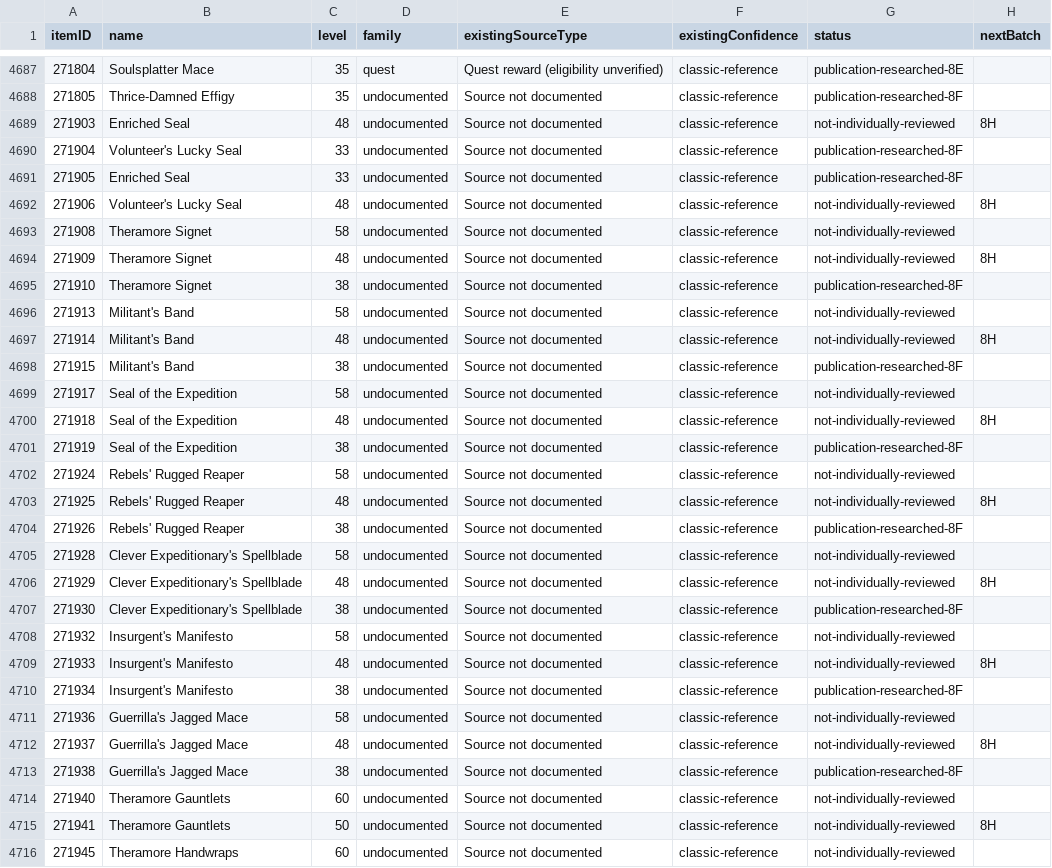
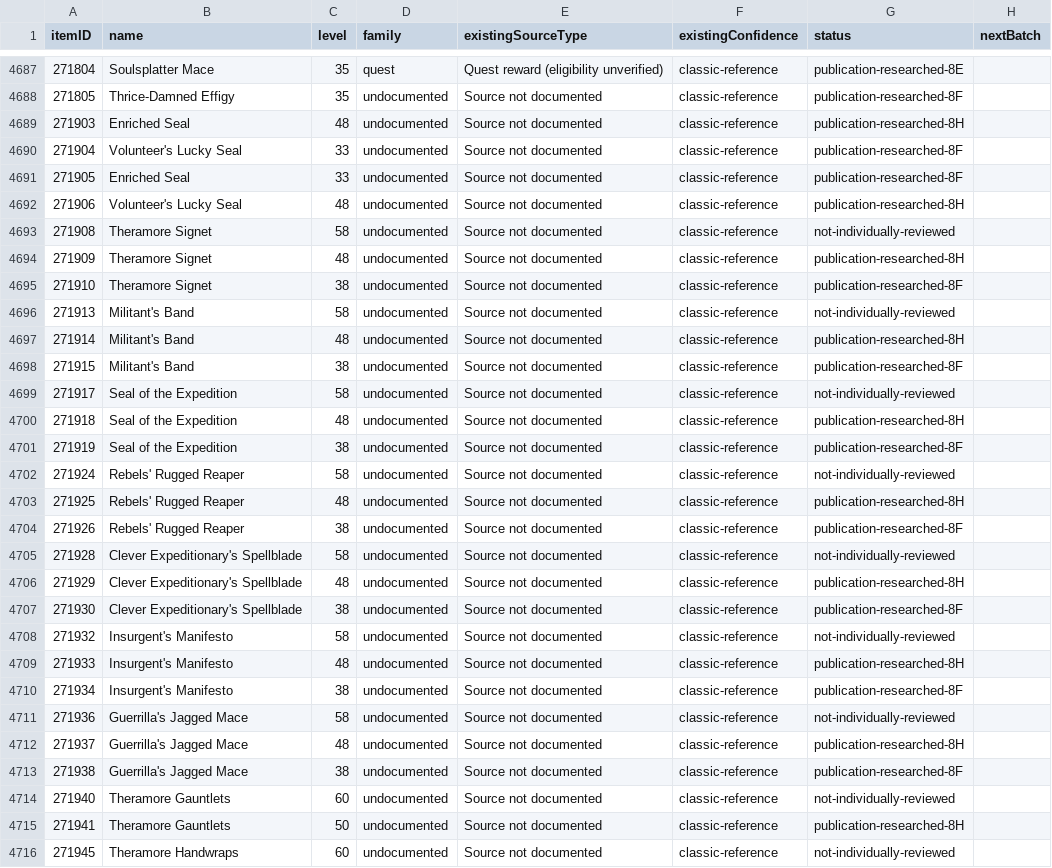
Before and after one commit to magicaddons/getgear, a CSV file: docs/source-audit-1-60/reconciliation-20261109/remaining_equipment_research_queue.csv, drawn as a sheet; only a part is shown, gaps mark what is left out; the diff covers the shown part only.

Commit message:
Reconcile 65 undocumented items with exact quest and assembly identity safeguards

```diff
--- a/docs/source-audit-1-60/reconciliation-20261109/remaining_equipment_research_queue.csv
+++ b/docs/source-audit-1-60/reconciliation-20261109/remaining_equipment_research_queue.csv
@@ -4688,29 +4688,29 @@ itemID,name,level,family,existingSourceType,existingConfidence,status,nextBatch
 271805,Thrice-Damned Effigy,35,undocumented,Source not documented,classic-reference,publication-researched-8F,
-271903,Enriched Seal,48,undocumented,Source not documented,classic-reference,not-individually-reviewed,8H
+271903,Enriched Seal,48,undocumented,Source not documented,classic-reference,publication-researched-8H,
 271904,Volunteer's Lucky Seal,33,undocumented,Source not documented,classic-reference,publication-researched-8F,
 271905,Enriched Seal,33,undocumented,Source not documented,classic-reference,publication-researched-8F,
-271906,Volunteer's Lucky Seal,48,undocumented,Source not documented,classic-reference,not-individually-reviewed,8H
+271906,Volunteer's Lucky Seal,48,undocumented,Source not documented,classic-reference,publication-researched-8H,
 271908,Theramore Signet,58,undocumented,Source not documented,classic-reference,not-individually-reviewed,
-271909,Theramore Signet,48,undocumented,Source not documented,classic-reference,not-individually-reviewed,8H
+271909,Theramore Signet,48,undocumented,Source not documented,classic-reference,publication-researched-8H,
 271910,Theramore Signet,38,undocumented,Source not documented,classic-reference,publication-researched-8F,
 271913,Militant's Band,58,undocumented,Source not documented,classic-reference,not-individually-reviewed,
-271914,Militant's Band,48,undocumented,Source not documented,classic-reference,not-individually-reviewed,8H
+271914,Militant's Band,48,undocumented,Source not documented,classic-reference,publication-researched-8H,
 271915,Militant's Band,38,undocumented,Source not documented,classic-reference,publication-researched-8F,
 271917,Seal of the Expedition,58,undocumented,Source not documented,classic-reference,not-individually-reviewed,
-271918,Seal of the Expedition,48,undocumented,Source not documented,classic-reference,not-individually-reviewed,8H
+271918,Seal of the Expedition,48,undocumented,Source not documented,classic-reference,publication-researched-8H,
 271919,Seal of the Expedition,38,undocumented,Source not documented,classic-reference,publication-researched-8F,
 271924,Rebels' Rugged Reaper,58,undocumented,Source not documented,classic-reference,not-individually-reviewed,
-271925,Rebels' Rugged Reaper,48,undocumented,Source not documented,classic-reference,not-individually-reviewed,8H
+271925,Rebels' Rugged Reaper,48,undocumented,Source not documented,classic-reference,publication-researched-8H,
 271926,Rebels' Rugged Reaper,38,undocumented,Source not documented,classic-reference,publication-researched-8F,
 271928,Clever Expeditionary's Spellblade,58,undocumented,Source not documented,classic-reference,not-individually-reviewed,
-271929,Clever Expeditionary's Spellblade,48,undocumented,Source not documented,classic-reference,not-individually-reviewed,8H
+271929,Clever Expeditionary's Spellblade,48,undocumented,Source not documented,classic-reference,publication-researched-8H,
 271930,Clever Expeditionary's Spellblade,38,undocumented,Source not documented,classic-reference,publication-researched-8F,
 271932,Insurgent's Manifesto,58,undocumented,Source not documented,classic-reference,not-individually-reviewed,
-271933,Insurgent's Manifesto,48,undocumented,Source not documented,classic-reference,not-individually-reviewed,8H
+271933,Insurgent's Manifesto,48,undocumented,Source not documented,classic-reference,publication-researched-8H,
 271934,Insurgent's Manifesto,38,undocumented,Source not documented,classic-reference,publication-researched-8F,
 271936,Guerrilla's Jagged Mace,58,undocumented,Source not documented,classic-reference,not-individually-reviewed,
-271937,Guerrilla's Jagged Mace,48,undocumented,Source not documented,classic-reference,not-individually-reviewed,8H
+271937,Guerrilla's Jagged Mace,48,undocumented,Source not documented,classic-reference,publication-researched-8H,
 271938,Guerrilla's Jagged Mace,38,undocumented,Source not documented,classic-reference,publication-researched-8F,
 271940,Theramore Gauntlets,60,undocumented,Source not documented,classic-reference,not-individually-reviewed,
-271941,Theramore Gauntlets,50,undocumented,Source not documented,classic-reference,not-individually-reviewed,8H
+271941,Theramore Gauntlets,50,undocumented,Source not documented,classic-reference,publication-researched-8H,
 271945,Theramore Handwraps,60,undocumented,Source not documented,classic-reference,not-individually-reviewed,
```
Also changed, not shown: 135 edited cells elsewhere in this file, 20 other files.
